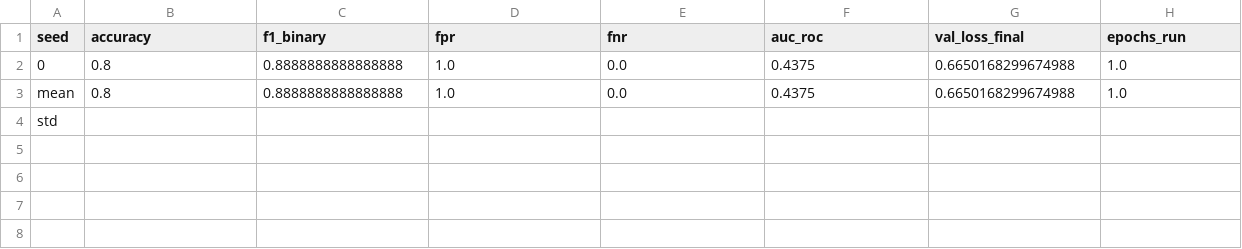
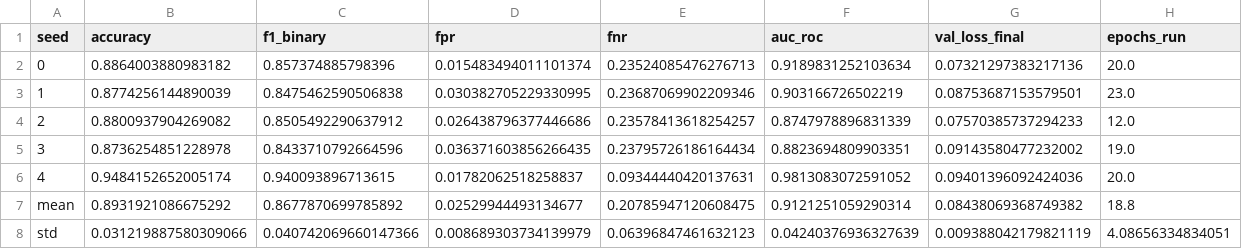
Before and after one commit to mobility-security/hoyeong_test, a CSV file: results/tables/s1_baseline.csv, drawn as a sheet.

```diff
--- a/results/tables/s1_baseline.csv
+++ b/results/tables/s1_baseline.csv
@@ -1,4 +1,8 @@
 seed,accuracy,f1_binary,fpr,fnr,auc_roc,val_loss_final,epochs_run
-0,0.8,0.8888888888888888,1.0,0.0,0.4375,0.6650168299674988,1.0
-mean,0.8,0.8888888888888888,1.0,0.0,0.4375,0.6650168299674988,1.0
-std,,,,,,,
+0,0.8864003880983182,0.857374885798396,0.015483494011101374,0.23524085476276713,0.9189831252103634,0.07321297383217136,20.0
+1,0.8774256144890039,0.8475462590506838,0.030382705229330995,0.23687069902209346,0.903166726502219,0.08753687153579501,23.0
+2,0.8800937904269082,0.8505492290637912,0.026438796377446686,0.23578413618254257,0.8747978896831339,0.07570385737294233,12.0
+3,0.8736254851228978,0.8433710792664596,0.036371603856266435,0.23795726186164434,0.8823694809903351,0.09143580477232002,19.0
+4,0.9484152652005174,0.940093896713615,0.01782062518258837,0.09344440420137631,0.9813083072591052,0.09401396092424036,20.0
+mean,0.8931921086675292,0.8677870699785892,0.02529944493134677,0.20785947120608475,0.9121251059290314,0.08438069368749382,18.8
+std,0.031219887580309066,0.040742069660147366,0.008689303734139979,0.06396847461632123,0.04240376936327639,0.009388042179821119,4.08656334834051
```
Also changed, not shown: results/tables/tau_sensitivity.csv, 56 other files.
